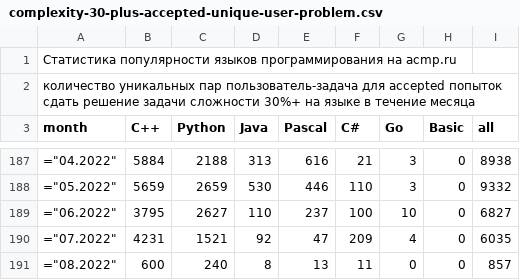
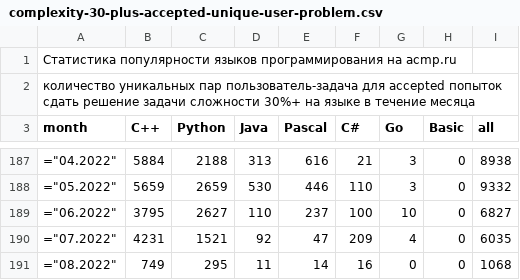
Before and after one commit to BorisMenshikov/acmp-langs-data, a CSV file: complexity-30-plus-accepted-unique-user-problem.csv, drawn as a sheet; only a part is shown, gaps mark what is left out.

```diff
--- a/complexity-30-plus-accepted-unique-user-problem.csv
+++ b/complexity-30-plus-accepted-unique-user-problem.csv
@@ -190,2 +190,2 @@ month;C++;Python;Java;Pascal;C#;Go;Basic;all
 ="07.2022";4231;1521;92;47;209;4;0;6035
-="08.2022";600;240;8;13;11;0;0;857
+="08.2022";749;295;11;14;16;0;0;1068
```
Also changed, not shown: accepted-unique-users.csv, complexity-30-plus-all-attempts.csv, 15 other files.
